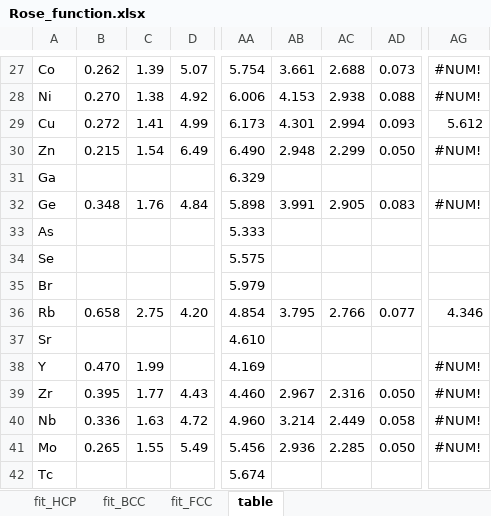
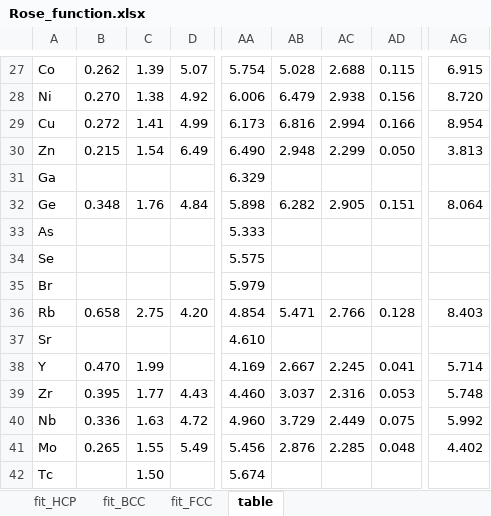
Before and after one commit to by-student-2017/lammps_education_metal_win, an Excel workbook: potentials/smatb/Rose_function.xlsx, sheet table, drawn as a sheet; only a part is shown, gaps mark what is left out; values as stored, in another font and other column widths than the file's, no cell formats; the diff covers the shown part only; the diff names each change by its address in the sheet, - before the commit and + after, or states it on an @@ line.

```diff
--- a/potentials/smatb/Rose_function.xlsx (sheet table)
+++ b/potentials/smatb/Rose_function.xlsx (sheet table)
-AB27: 3.661
+AB27: 5.028
-AD27: 0.073
+AD27: 0.115
-AG27: #NUM!
+AG27: 6.915
-AB28: 4.153
+AB28: 6.479
-AD28: 0.088
+AD28: 0.156
-AG28: #NUM!
+AG28: 8.720
-AB29: 4.301
+AB29: 6.816
-AD29: 0.093
+AD29: 0.166
-AG29: 5.612
+AG29: 8.954
-AG30: #NUM!
+AG30: 3.813
-AB32: 3.991
+AB32: 6.282
-AD32: 0.083
+AD32: 0.151
-AG32: #NUM!
+AG32: 8.064
-AB36: 3.795
+AB36: 5.471
-AD36: 0.077
+AD36: 0.128
-AG36: 4.346
+AG36: 8.403
-AB38: (empty)
+AB38: 2.667
-AC38: (empty)
+AC38: 2.245
-AD38: (empty)
+AD38: 0.041
-AG38: #NUM!
+AG38: 5.714
-AB39: 2.967
+AB39: 3.037
-AD39: 0.050
+AD39: 0.053
-AG39: #NUM!
+AG39: 5.748
-AB40: 3.214
+AB40: 3.729
-AD40: 0.058
+AD40: 0.075
-AG40: #NUM!
+AG40: 5.992
-AB41: 2.936
+AB41: 2.876
-AD41: 0.050
+AD41: 0.048
-AG41: #NUM!
+AG41: 4.402
-C42: (empty)
+C42: 1.50
```
Also changed, not shown: 1 added row and 106 edited cells elsewhere in this sheet, sheet fit_HCP, cell formats, formulas that keep their value, charts or pictures, 1 other file.
